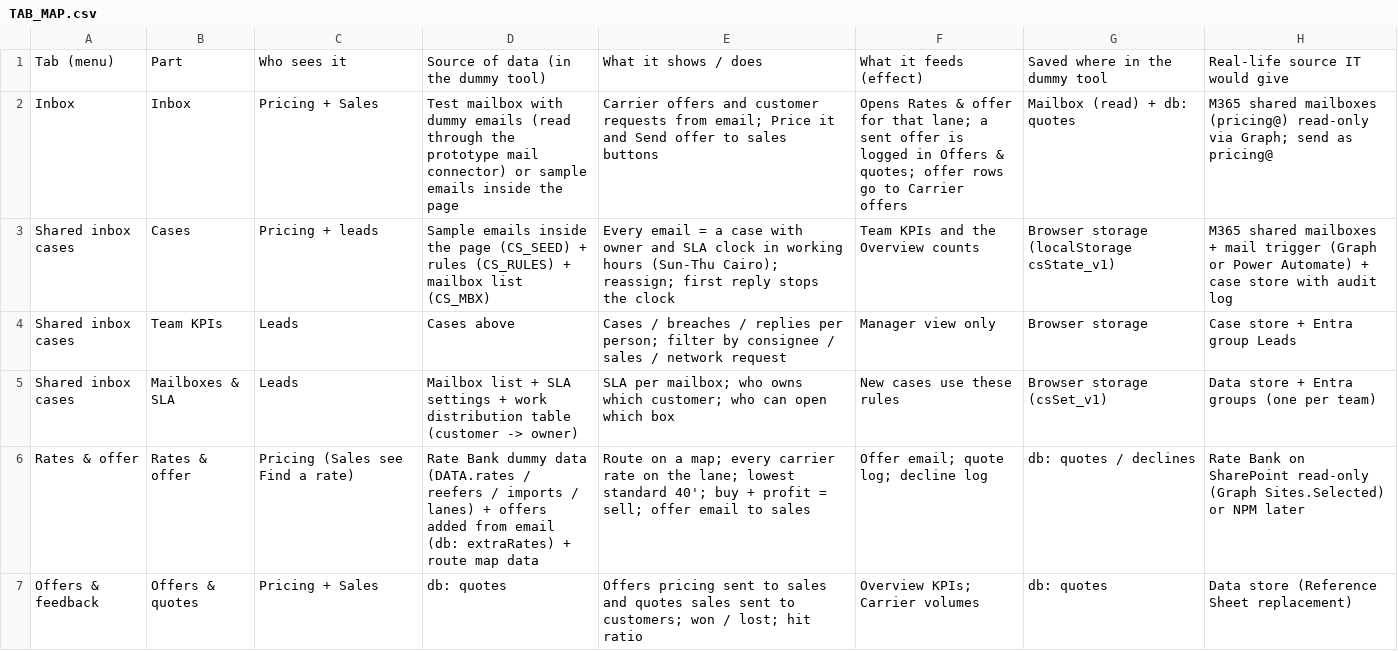
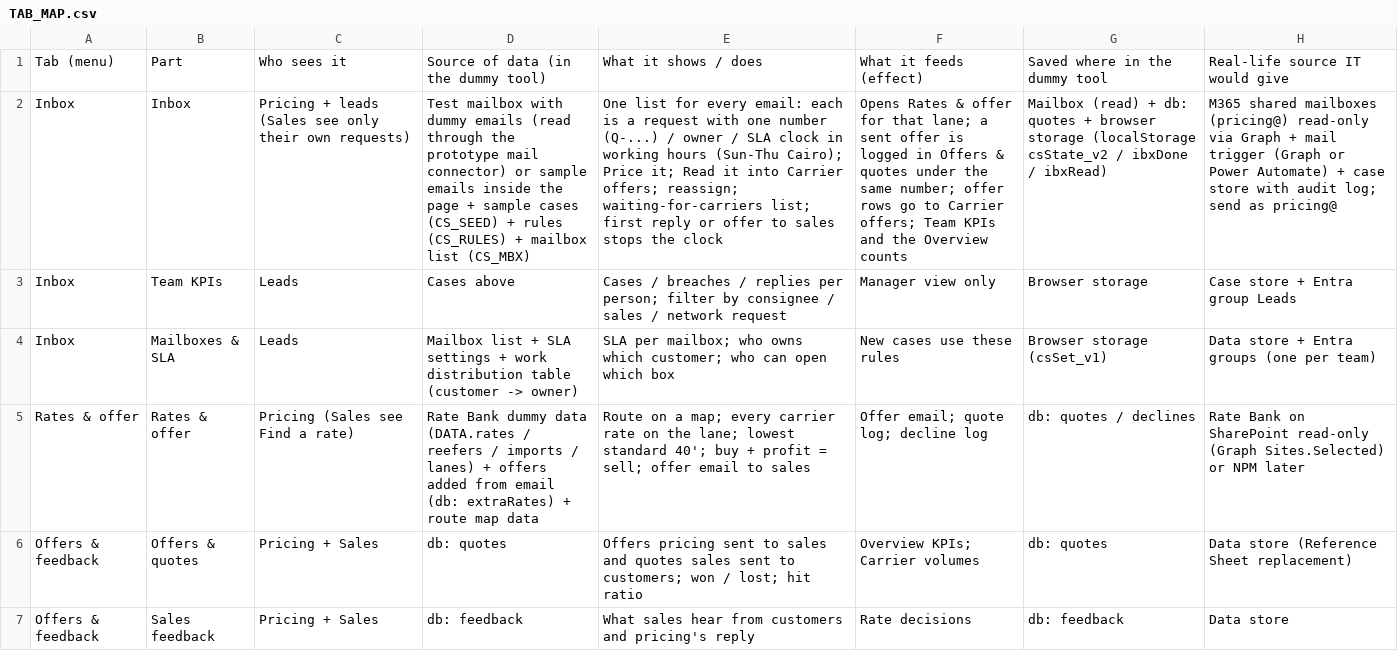
Before and after one commit to salmasobh1907-png/DPW, a CSV file: TAB_MAP.csv, drawn as a sheet; only a part is shown; the shorter side is filled out with more unchanged rows; removed rows and columns are numbered as before the commit, all else as after; the diff names each change by its address in the sheet, - before the commit and + after, or states it on an @@ line.

```diff
--- a/TAB_MAP.csv
+++ b/TAB_MAP.csv
-C2: Pricing + Sales
+C2: Pricing + leads (Sales see only their own requests)
-D2: …the page
+D2: …the page + sample cases (CS_SEED) + rules (CS_RULES) + mailbox list (CS_MBX)
-E2: Carrier offers and customer requests from email; Price it and Send offer to sales buttons
+E2: One list for every email: each is a request with one number (Q-...) / owner / SLA clock in working hours (Sun-Thu Cairo); Price it; Read it into Carrier offers; reassign; waiting-for-carriers list; first reply or offer to sales stops the clock
-F2: …Offers & quotes; offer rows go to Carrier offers
+F2: …Offers & quotes under the same number; offer rows go to Carrier offers; Team KPIs and the Overview counts
-G2: …db: quotes
+G2: …db: quotes + browser storage (localStorage csState_v2 / ibxDone / ibxRead)
-H2: …read-only via Graph; send as…
+H2: …read-only via Graph + mail trigger (Graph or Power Automate) + case store with audit log; send as…
-row 3: Shared inbox cases | Cases | Pricing + leads | Sample emails inside the page (CS_SEED) + rules (CS_RULES) + mailbox list (CS_MBX) | Every email = a case with owner and SLA clock in working hours (Sun-Thu Cairo); reassign; first reply stops the clock | Team KPIs and the Overview counts | Browser storage (localStorage csState_v1) | M365 shared mailboxes + mail trigger (Graph or Power Automate) + case store with audit log
-A3:A4: Shared inbox cases
+A3:A4: Inbox
```
Also changed, not shown: 3 other files.
